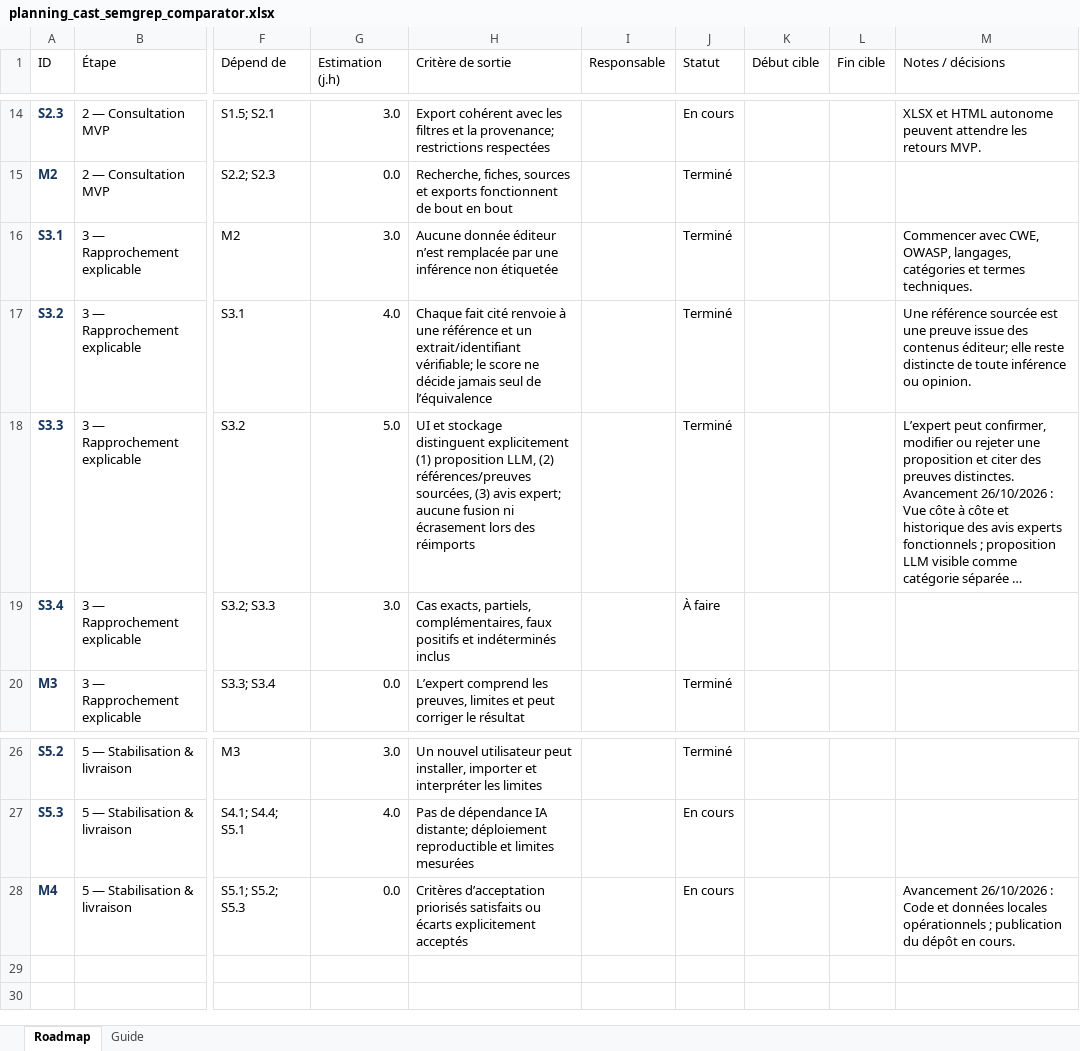
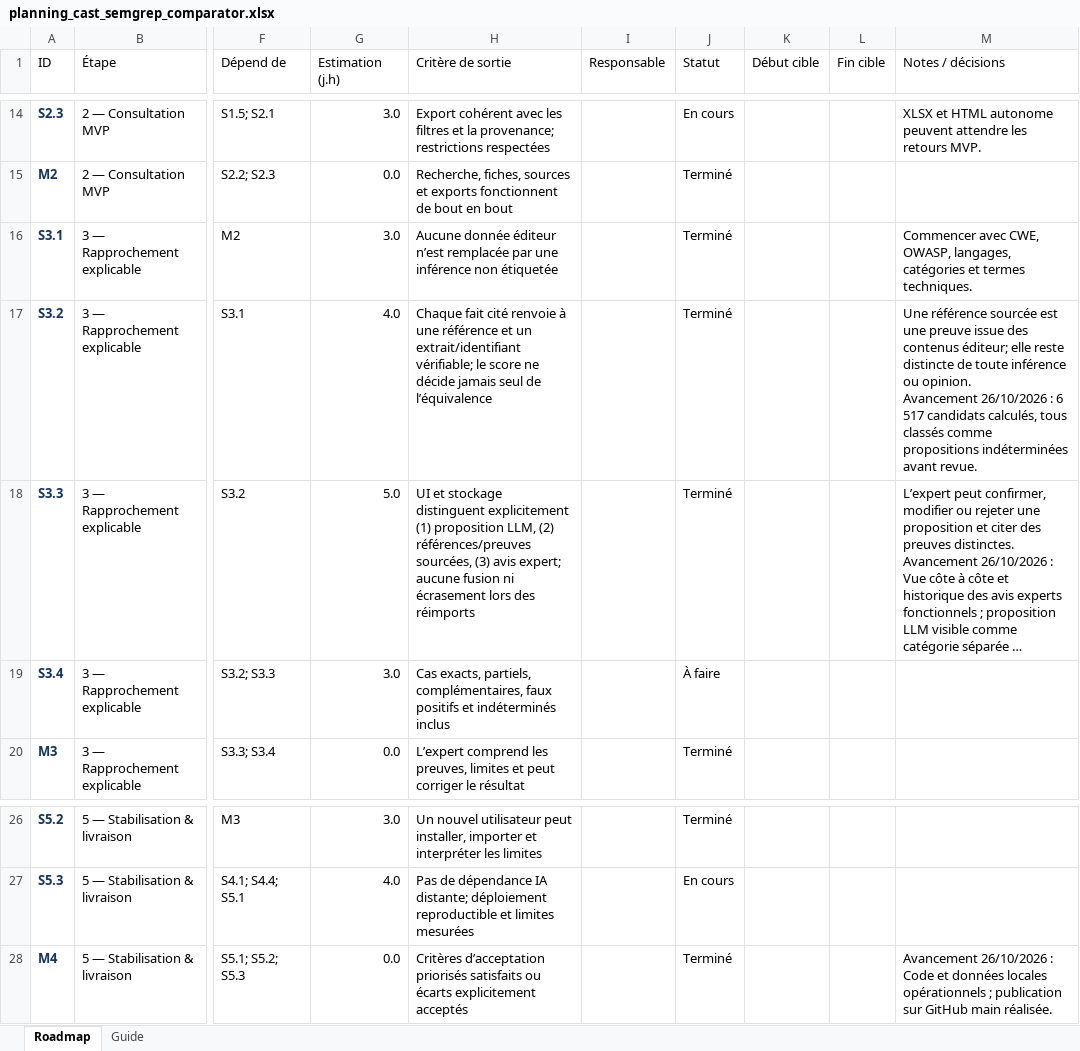
Before and after one commit to pessonnier/reglessemgrep, an Excel workbook: planning_cast_semgrep_comparator.xlsx, sheet Roadmap, drawn as a sheet; only a part is shown, gaps mark what is left out; long unchanged cells end in …; values as stored, in another font and other column widths than the file's, no borders; table styles not drawn; ↵ is a line break in a cell; the diff names each change by its address in the sheet, - before the commit and + after, or states it on an @@ line.

Commit message:
docs: record completed P0 roadmap milestones

```diff
--- a/planning_cast_semgrep_comparator.xlsx (sheet Roadmap)
+++ b/planning_cast_semgrep_comparator.xlsx (sheet Roadmap)
-M17 (Notes / décisions): …ou opinion.
+M17 (Notes / décisions): …ou opinion. ↵ Avancement 26/10/2026 : 6 517 candidats calculés, tous classés comme propositions indéterminées avant revue.
-J28 (Statut): En cours
+J28 (Statut): Terminé
-M28 (Notes / décisions): …; publication du dépôt en cours.
+M28 (Notes / décisions): …; publication sur GitHub main réalisée.
```
Also changed, not shown: sheet Guide.
